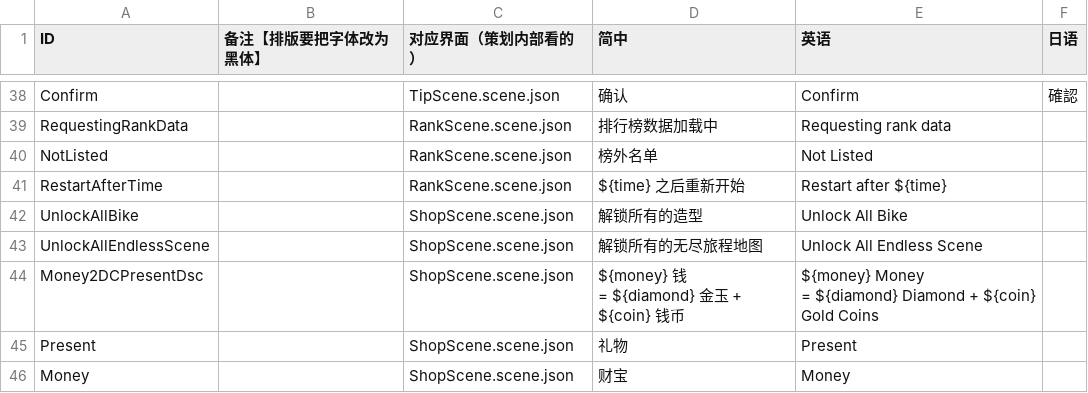
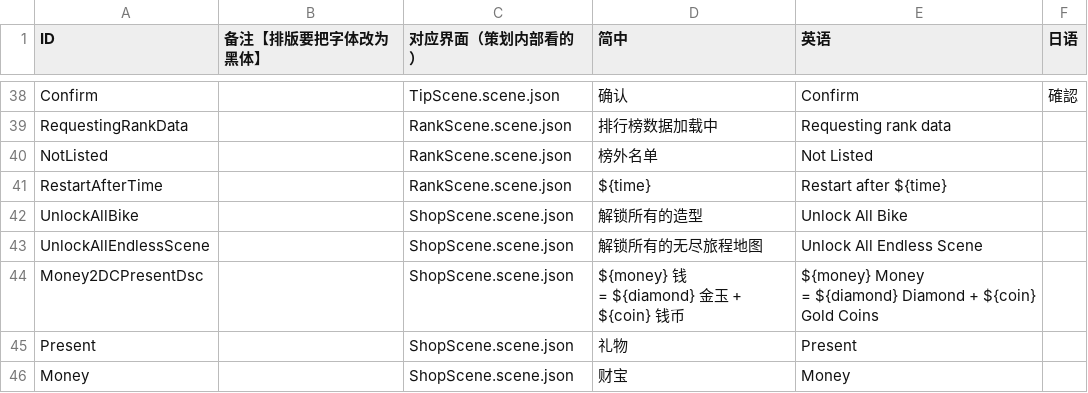
Before and after one commit to Aran1992/xiaoxin, a CSV file: i18n.csv, drawn as a sheet; only a part is shown, gaps mark what is left out.

```diff
--- a/i18n.csv
+++ b/i18n.csv
@@ -47,3 +47,3 @@ RequestingRankData,,RankScene.scene.json,排行榜数据加载中,Requesting ran
 NotListed,,RankScene.scene.json,榜外名单,Not Listed,
-RestartAfterTime,,RankScene.scene.json,${time} 之后重新开始,Restart after ${time},
+RestartAfterTime,,RankScene.scene.json,${time} ,Restart after ${time},
 UnlockAllBike,,ShopScene.scene.json,解锁所有的造型,Unlock All Bike,
```
Also changed, not shown: 19 other files.
